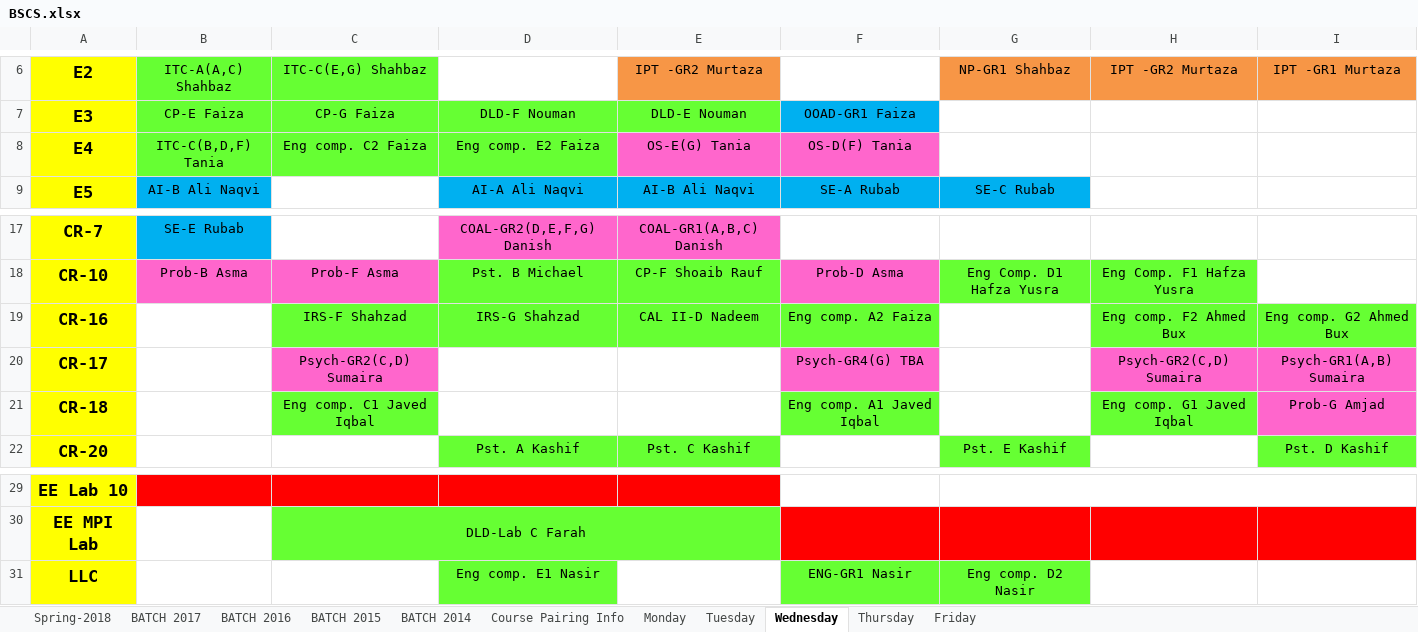
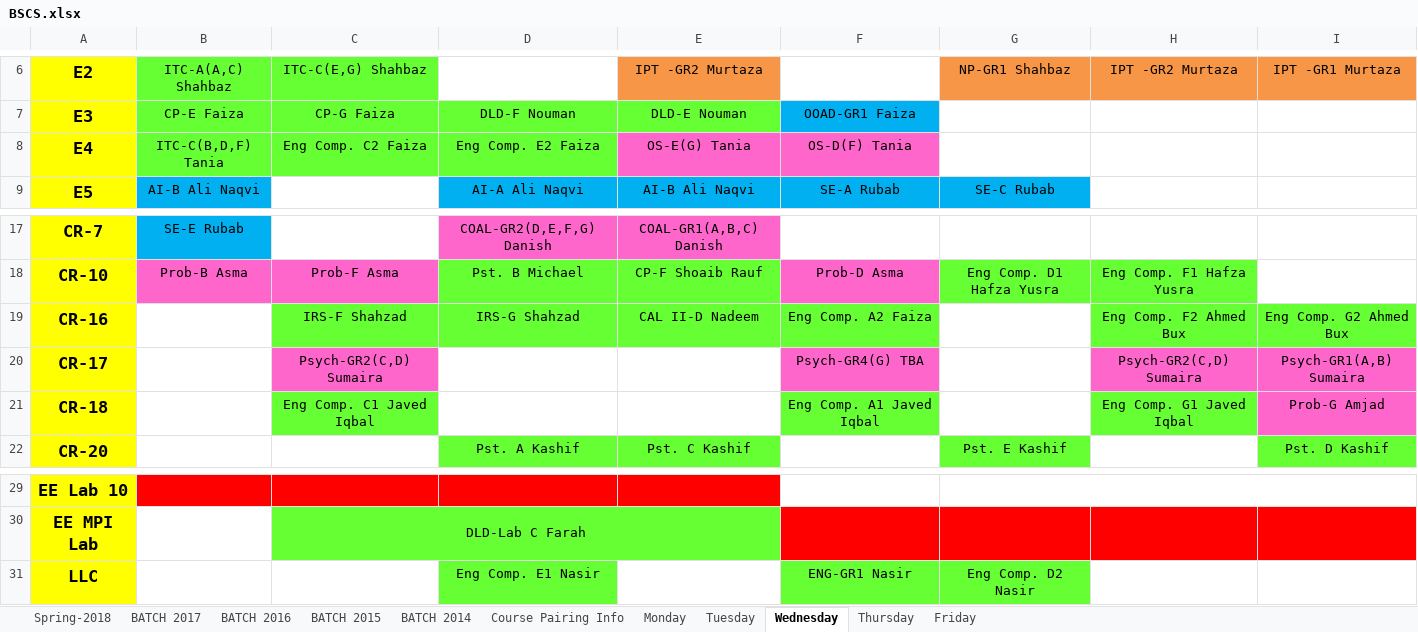
Before and after one commit to saadismail/timetable, an Excel workbook: include/BSCS.xlsx, sheet Wednesday, drawn as a sheet; only a part is shown, gaps mark what is left out; values as stored, in another font and other column widths than the file's, no borders; the diff names each change by its address in the sheet, - before the commit and + after, or states it on an @@ line.

```diff
--- a/include/BSCS.xlsx (sheet Wednesday)
+++ b/include/BSCS.xlsx (sheet Wednesday)
-C8: Eng comp. C2 Faiza
+C8: Eng Comp. C2 Faiza
-D8: Eng comp. E2 Faiza
+D8: Eng Comp. E2 Faiza
-F19: Eng comp. A2 Faiza
+F19: Eng Comp. A2 Faiza
-H19: Eng comp. F2 Ahmed Bux
+H19: Eng Comp. F2 Ahmed Bux
-I19: Eng comp. G2 Ahmed Bux
+I19: Eng Comp. G2 Ahmed Bux
-C21: Eng comp. C1 Javed Iqbal
+C21: Eng Comp. C1 Javed Iqbal
-F21: Eng comp. A1 Javed Iqbal
+F21: Eng Comp. A1 Javed Iqbal
-H21: Eng comp. G1 Javed Iqbal
+H21: Eng Comp. G1 Javed Iqbal
-D31: Eng comp. E1 Nasir
+D31: Eng Comp. E1 Nasir
-G31: Eng comp. D2 Nasir
+G31: Eng Comp. D2 Nasir
```
Also changed, not shown: sheet Monday, sheet Tuesday, sheet Friday, sheet Thursday, charts or pictures, 2 other files.
